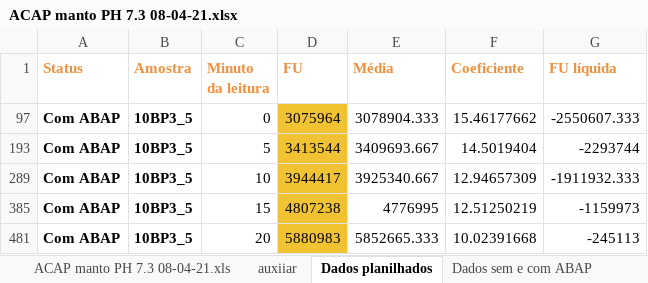
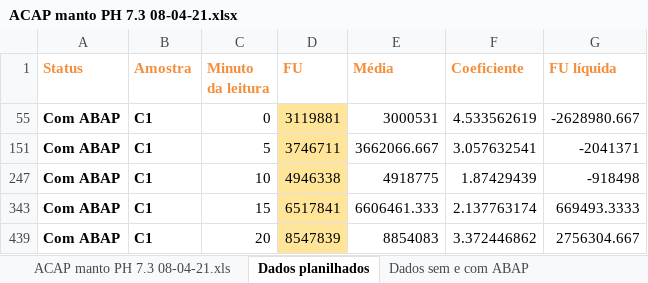
Before and after one commit to abaldezjr/rep-doc, an Excel workbook: doc/ACAP manto PH 7.3 08-04-21.xlsx, sheet Dados planilhados, drawn as a sheet; only a part is shown; values as stored, in another font and other column widths than the file's, no borders; charts and pictures not drawn; addresses are those after the commit; the diff covers the shown part only; the diff names each change by its address in the sheet, - before the commit and + after, or states it on an @@ line.

```diff
--- a/doc/ACAP manto PH 7.3 08-04-21.xlsx (sheet Dados planilhados)
+++ b/doc/ACAP manto PH 7.3 08-04-21.xlsx (sheet Dados planilhados)
@@ sheet tab hidden: auxiiar @@
-B55 (Amostra): 10BP3_5
+B55 (Amostra): C1
-D55 (FU): 3075964
+D55 (FU): 3119881
-D55 fill: #F1C232
+D55 fill: #FFE599
-E55 (Média): 3078904.333
+E55 (Média): 3000531
-F55 (Coeficiente): 15.46177662
+F55 (Coeficiente): 4.533562619
-G55 (FU líquida): -2550607.333
+G55 (FU líquida): -2628980.667
-B151 (Amostra): 10BP3_5
+B151 (Amostra): C1
-D151 (FU): 3413544
+D151 (FU): 3746711
-D151 fill: #F1C232
+D151 fill: #FFE599
-E151 (Média): 3409693.667
+E151 (Média): 3662066.667
-F151 (Coeficiente): 14.5019404
+F151 (Coeficiente): 3.057632541
-G151 (FU líquida): -2293744
+G151 (FU líquida): -2041371
-B247 (Amostra): 10BP3_5
+B247 (Amostra): C1
-D247 (FU): 3944417
+D247 (FU): 4946338
-D247 fill: #F1C232
+D247 fill: #FFE599
-E247 (Média): 3925340.667
+E247 (Média): 4918775
-F247 (Coeficiente): 12.94657309
+F247 (Coeficiente): 1.87429439
-G247 (FU líquida): -1911932.333
+G247 (FU líquida): -918498
-B343 (Amostra): 10BP3_5
+B343 (Amostra): C1
-D343 (FU): 4807238
+D343 (FU): 6517841
-D343 fill: #F1C232
+D343 fill: #FFE599
-E343 (Média): 4776995
+E343 (Média): 6606461.333
-F343 (Coeficiente): 12.51250219
+F343 (Coeficiente): 2.137763174
-G343 (FU líquida): -1159973
+G343 (FU líquida): 669493.3333
-B439 (Amostra): 10BP3_5
+B439 (Amostra): C1
-D439 (FU): 5880983
+D439 (FU): 8547839
-D439 fill: #F1C232
+D439 fill: #FFE599
-E439 (Média): 5852665.333
+E439 (Média): 8854083
-F439 (Coeficiente): 10.02391668
+F439 (Coeficiente): 3.372446862
-G439 (FU líquida): -245113
+G439 (FU líquida): 2756304.667
```
Also changed, not shown: 25 edited cells and cell formats elsewhere in this sheet, sheet Dados sem e com ABAP, sheet ACAP manto PH 7.3 08-04-21.xls, charts or pictures, doc/ACAP DG PH 7.6 31-03-21.xlsx, doc/ACAP DG PH 8.1 31-03-21.xlsx, 10 other files.
